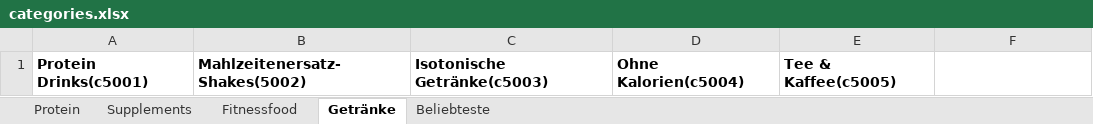
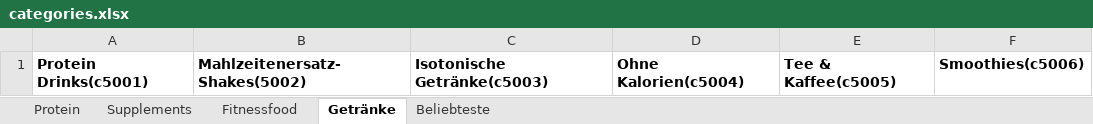
Before and after one commit to lazyseals/crawler, an Excel workbook: categories/categories.xlsx, sheet Getränke, drawn as a sheet; values as stored, in another font and other column widths than the file's, no borders; the diff names each change by its address in the sheet, - before the commit and + after, or states it on an @@ line.

```diff
--- a/categories/categories.xlsx (sheet Getränke)
+++ b/categories/categories.xlsx (sheet Getränke)
-F1: (empty)
+F1: Smoothies(c5006)
```
Also changed, not shown: 4 other files.
